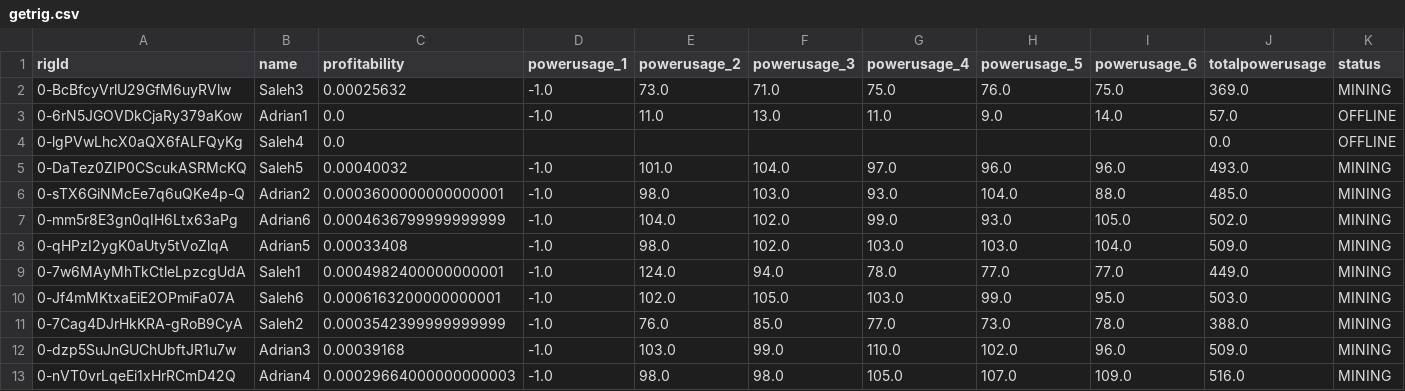
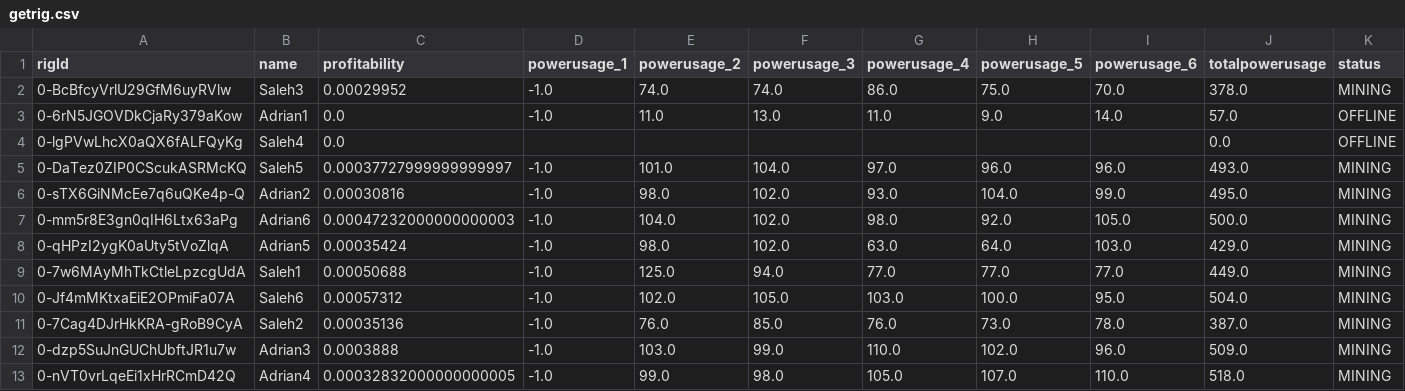
Before and after one commit to Mentalustig/Bitcoindashboard, a CSV file: getrig.csv, drawn as a sheet; only a part is shown; the diff names each change by its address in the sheet, - before the commit and + after, or states it on an @@ line.

```diff
--- a/getrig.csv
+++ b/getrig.csv
-C2 (profitability): 0.00025632
+C2 (profitability): 0.00029952
-E2 (powerusage_2): 73.0
+E2 (powerusage_2): 74.0
-F2 (powerusage_3): 71.0
+F2 (powerusage_3): 74.0
-G2 (powerusage_4): 75.0
+G2 (powerusage_4): 86.0
-H2 (powerusage_5): 76.0
+H2 (powerusage_5): 75.0
-I2 (powerusage_6): 75.0
+I2 (powerusage_6): 70.0
-J2 (totalpowerusage): 369.0
+J2 (totalpowerusage): 378.0
-C5 (profitability): 0.00040032
+C5 (profitability): 0.00037727999999999997
-C6 (profitability): 0.0003600000000000001
+C6 (profitability): 0.00030816
-F6 (powerusage_3): 103.0
+F6 (powerusage_3): 102.0
-I6 (powerusage_6): 88.0
+I6 (powerusage_6): 99.0
-J6 (totalpowerusage): 485.0
+J6 (totalpowerusage): 495.0
-C7 (profitability): 0.0004636799999999999
+C7 (profitability): 0.00047232000000000003
-G7 (powerusage_4): 99.0
+G7 (powerusage_4): 98.0
-H7 (powerusage_5): 93.0
+H7 (powerusage_5): 92.0
-J7 (totalpowerusage): 502.0
+J7 (totalpowerusage): 500.0
-C8 (profitability): 0.00033408
+C8 (profitability): 0.00035424
-G8 (powerusage_4): 103.0
+G8 (powerusage_4): 63.0
-H8 (powerusage_5): 103.0
+H8 (powerusage_5): 64.0
-I8 (powerusage_6): 104.0
+I8 (powerusage_6): 103.0
-J8 (totalpowerusage): 509.0
+J8 (totalpowerusage): 429.0
-C9 (profitability): 0.0004982400000000001
+C9 (profitability): 0.00050688
-E9 (powerusage_2): 124.0
+E9 (powerusage_2): 125.0
-G9 (powerusage_4): 78.0
+G9 (powerusage_4): 77.0
-C10 (profitability): 0.0006163200000000001
+C10 (profitability): 0.00057312
-H10 (powerusage_5): 99.0
+H10 (powerusage_5): 100.0
-J10 (totalpowerusage): 503.0
+J10 (totalpowerusage): 504.0
-C11 (profitability): 0.0003542399999999999
+C11 (profitability): 0.00035136
-G11 (powerusage_4): 77.0
+G11 (powerusage_4): 76.0
-J11 (totalpowerusage): 388.0
+J11 (totalpowerusage): 387.0
-C12 (profitability): 0.00039168
+C12 (profitability): 0.0003888
-C13 (profitability): 0.00029664000000000003
+C13 (profitability): 0.00032832000000000005
-E13 (powerusage_2): 98.0
+E13 (powerusage_2): 99.0
-I13 (powerusage_6): 109.0
+I13 (powerusage_6): 110.0
-J13 (totalpowerusage): 516.0
+J13 (totalpowerusage): 518.0
```
Also changed, not shown: kpis.csv, totalvalue.csv, 2 other files.
